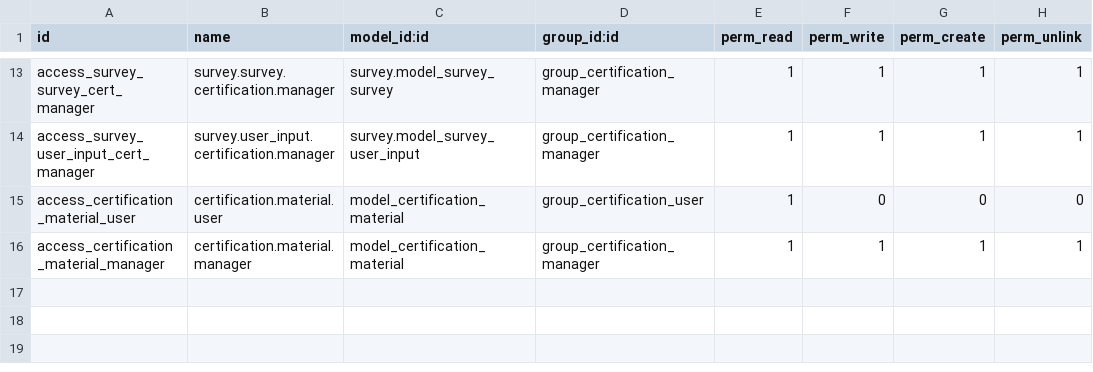
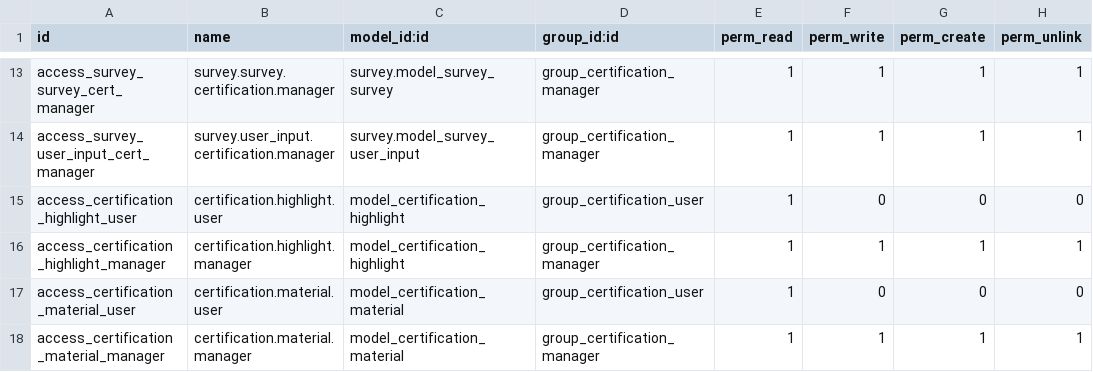
Before and after one commit to CanariasConectada/canarias-platform, a CSV file: company_certification/security/ir.model.access.csv, drawn as a sheet; only a part is shown, gaps mark what is left out.

Commit message:
feat(company_certification): give the seals a page and a face
Silver Economy and Sostenibilidad had a landing that explained the seal
but never showed who holds it, and a microsite block that showed the seal
but never said what it means for the visitor standing in front of the
shop. Both now read like Memoria Viva and Lugares de Interes: a grid of
real cards, and an amenity list with icons.

The landing lists the certified companies strongest first (gold, silver,
bronze, then score) with a level filter and per-level counts. Companies
are flattened to plain dicts before they reach the template: the page is
public and a sudo recordset would put every field of every company one
dotted attribute away from being rendered. A company is skipped when it
has no microsite to link to.

The microsite block gains certification.highlight, a curated per-vertical
amenity list used when the company's own evaluation has nothing to show.
That fallback is not cosmetic: a seal imported from the previous platform
has no evaluation behind it, so the earned list is empty for it and the
block rendered an award with no explanation. The seed highlights are
taken from the real questionnaires, not invented.

```diff
--- a/company_certification/security/ir.model.access.csv
+++ b/company_certification/security/ir.model.access.csv
@@ -14,2 +14,4 @@ access_survey_survey_cert_manager,survey.survey.certification.manager,survey.mod
 access_survey_user_input_cert_manager,survey.user_input.certification.manager,survey.model_survey_user_input,group_certification_manager,1,1,1,1
+access_certification_highlight_user,certification.highlight.user,model_certification_highlight,group_certification_user,1,0,0,0
+access_certification_highlight_manager,certification.highlight.manager,model_certification_highlight,group_certification_manager,1,1,1,1
 access_certification_material_user,certification.material.user,model_certification_material,group_certification_user,1,0,0,0
```
Also changed, not shown: 14 other files.
